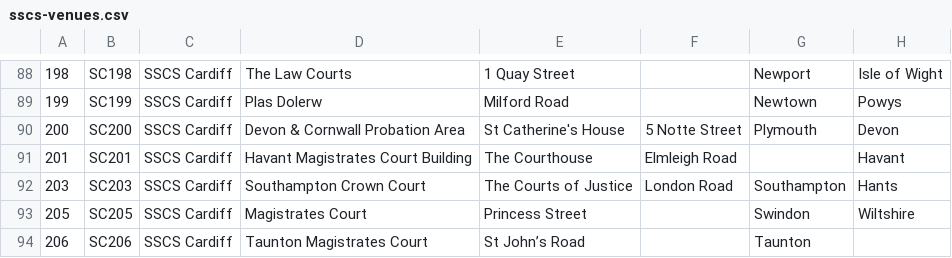
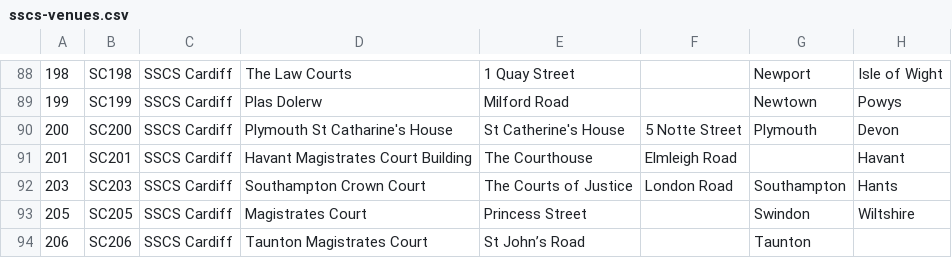
Before and after one commit to hmcts/sscs-common, a CSV file: src/main/resources/reference-data/sscs-venues.csv, drawn as a sheet; only a part is shown, gaps mark what is left out; the diff names each change by its address in the sheet, - before the commit and + after, or states it on an @@ line.

Commit message:
court rename

```diff
--- a/src/main/resources/reference-data/sscs-venues.csv
+++ b/src/main/resources/reference-data/sscs-venues.csv
-D90: Devon & Cornwall Probation Area
+D90: Plymouth St Catharine's House
```
